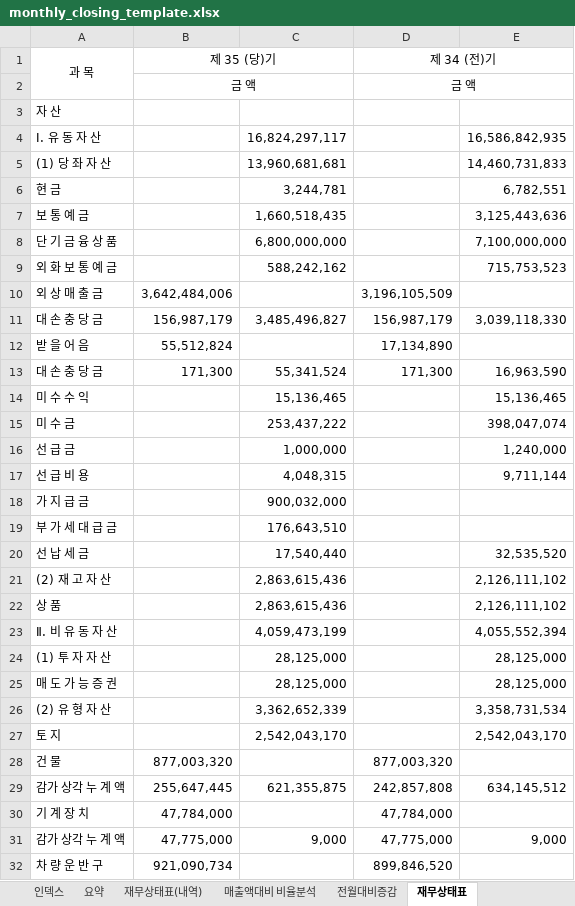
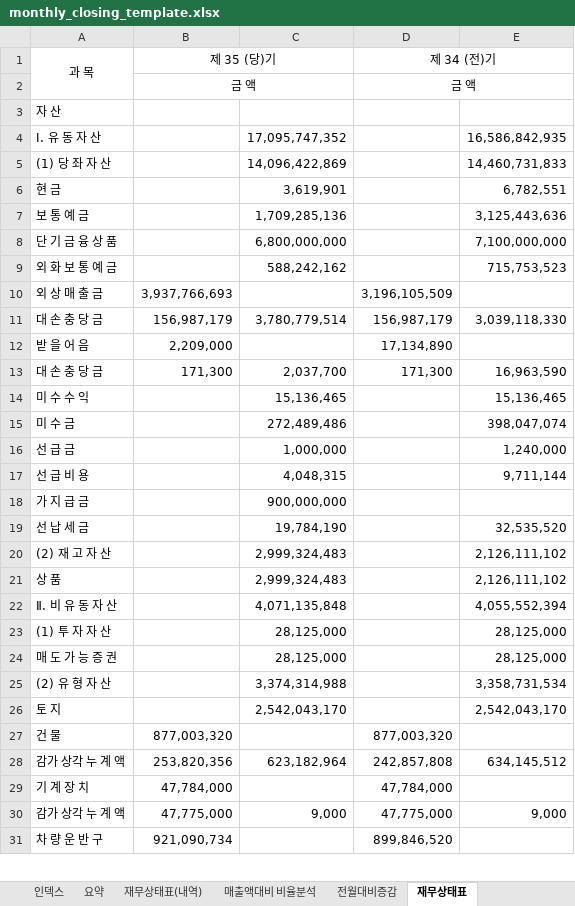
Before and after one commit to kwonheeyoung-20/chwork, an Excel workbook: monthly_closing_template.xlsx, sheet 재무상태표, drawn as a sheet; only a part is shown; values as stored, in another font and other column widths than the file's, no borders; removed rows and columns are numbered as before the commit, all else as after; the diff covers the shown part only; the diff names each change by its address in the sheet, - before the commit and + after, or states it on an @@ line.

```diff
--- a/monthly_closing_template.xlsx (sheet 재무상태표)
+++ b/monthly_closing_template.xlsx (sheet 재무상태표)
-C4: 16,824,297,117
+C4: 17,095,747,352
-C5: 13,960,681,681
+C5: 14,096,422,869
-C6: 3,244,781
+C6: 3,619,901
-C7: 1,660,518,435
+C7: 1,709,285,136
-B10 (제 35 (당)기): 3,642,484,006
+B10 (제 35 (당)기): 3,937,766,693
-C11: 3,485,496,827
+C11: 3,780,779,514
-B12 (제 35 (당)기): 55,512,824
+B12 (제 35 (당)기): 2,209,000
-C13: 55,341,524
+C13: 2,037,700
-C15: 253,437,222
+C15: 272,489,486
-C18: 900,032,000
+C18: 900,000,000
-row 19: 부 가 세 대 급 금 |  | 176,643,510
-C19: 17,540,440
+C19: 19,784,190
-C20:C21: 2,863,615,436
+C20:C21: 2,999,324,483
-C22: 4,059,473,199
+C22: 4,071,135,848
-C25: 3,362,652,339
+C25: 3,374,314,988
-B28 (제 35 (당)기): 255,647,445
+B28 (제 35 (당)기): 253,820,356
-C28: 621,355,875
+C28: 623,182,964
```
Also changed, not shown: 1 removed row and 17 edited cells elsewhere in this sheet, sheet 기간별손익계산서, sheet 기간별손익계산서(전년동기), sheet 손익계산서, sheet 요약, sheet 인덱스, hidden cells, charts or pictures.
